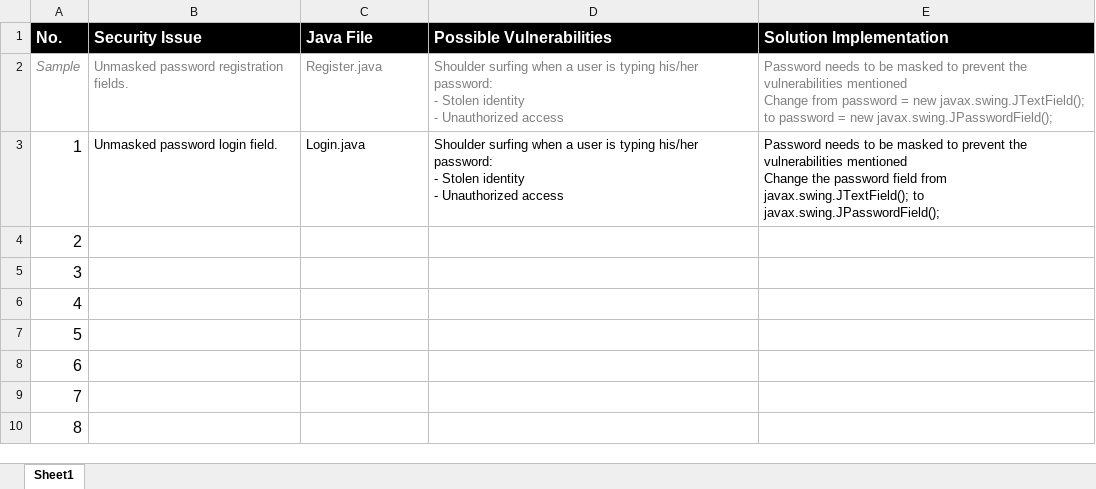
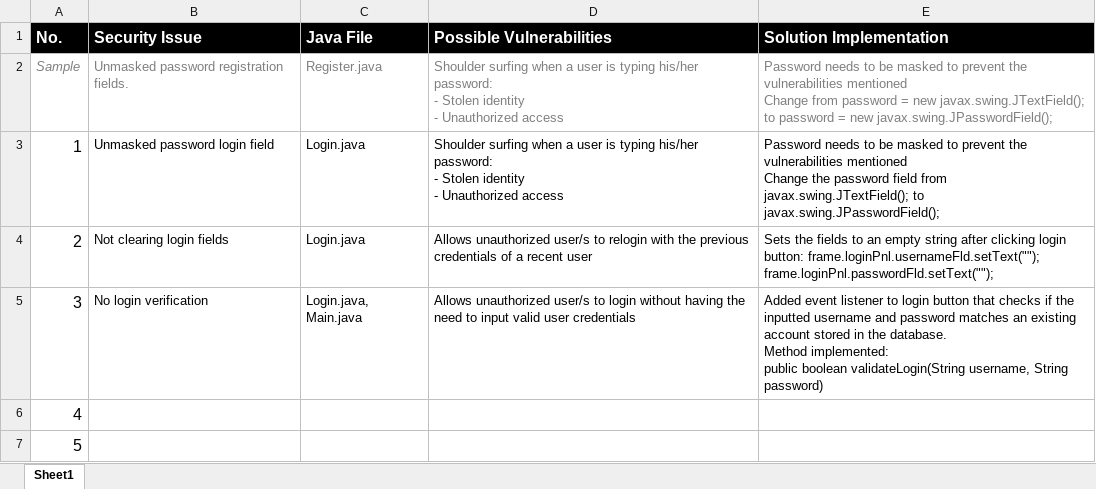
Before and after one commit to nine-4/CSSECDV-Case-Study, an Excel workbook: CSSECDV - Case Study 1 Project Documentation.xlsx, sheet Sheet1, drawn as a sheet; only a part is shown; the shorter side is filled out with more unchanged rows; values as stored, in another font and other column widths than the file's, no borders; ↵ is a line break in a cell; the diff names each change by its address in the sheet, - before the commit and + after, or states it on an @@ line.

Commit message:
username and password field resets after login

```diff
--- a/CSSECDV - Case Study 1 Project Documentation.xlsx (sheet Sheet1)
+++ b/CSSECDV - Case Study 1 Project Documentation.xlsx (sheet Sheet1)
-B3 (Security Issue): Unmasked password login field.
+B3 (Security Issue): Unmasked password login field
-B4 (Security Issue): (empty)
+B4 (Security Issue): Not clearing login fields
-C4 (Java File): (empty)
+C4 (Java File): Login.java
-D4 (Possible Vulnerabilities): (empty)
+D4 (Possible Vulnerabilities): Allows unauthorized user/s to relogin with the previous credentials of a recent user
-E4 (Solution Implementation): (empty)
+E4 (Solution Implementation): Sets the fields to an empty string after clicking login button: frame.loginPnl.usernameFld.setText(""); ↵ frame.loginPnl.passwordFld.setText("");
-B5 (Security Issue): (empty)
+B5 (Security Issue): No login verification
-C5 (Java File): (empty)
+C5 (Java File): Login.java, Main.java
-D5 (Possible Vulnerabilities): (empty)
+D5 (Possible Vulnerabilities): Allows unauthorized user/s to login without having the need to input valid user credentials
-E5 (Solution Implementation): (empty)
+E5 (Solution Implementation): Added event listener to login button that checks if the inputted username and password matches an existing account stored in the database. ↵ Method implemented: ↵ public boolean validateLogin(String username, String password)
```
Also changed, not shown: 2 other files.
